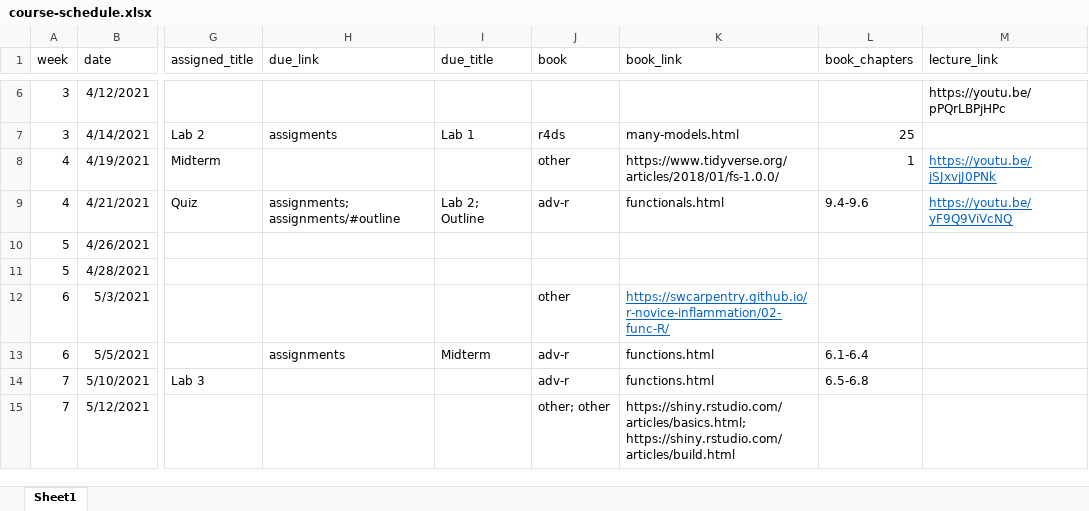
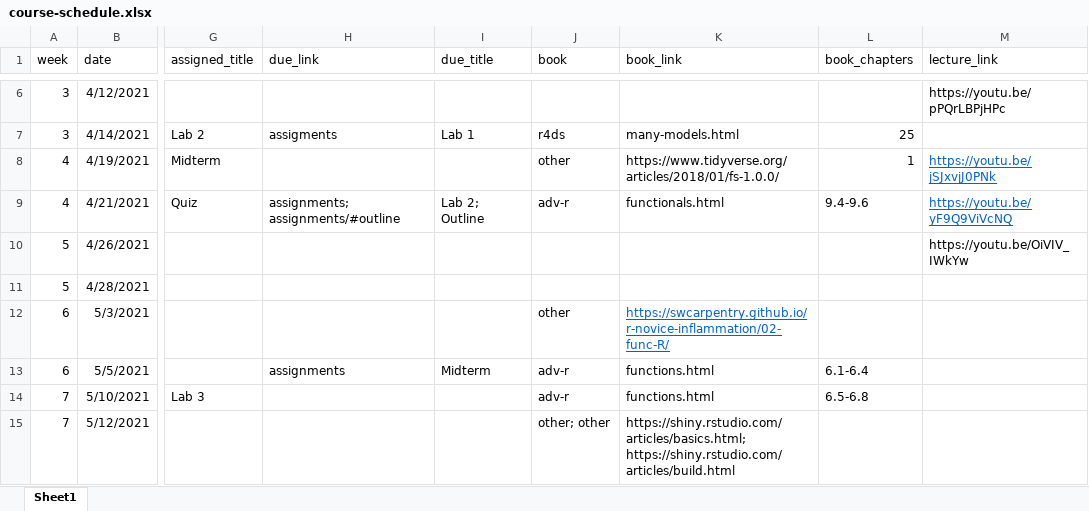
Before and after one commit to uo-datasci-specialization/c3-fp-2021, an Excel workbook: website-data/course-schedule.xlsx, sheet Sheet1, drawn as a sheet; only a part is shown, gaps mark what is left out; values as stored, in another font and other column widths than the file's, no borders; the diff names each change by its address in the sheet, - before the commit and + after, or states it on an @@ line.

```diff
--- a/website-data/course-schedule.xlsx (sheet Sheet1)
+++ b/website-data/course-schedule.xlsx (sheet Sheet1)
-M10 (lecture_link): (empty)
+M10 (lecture_link): https://youtu.be/OiVIV_IWkYw
```
Also changed, not shown: 1 other file.
